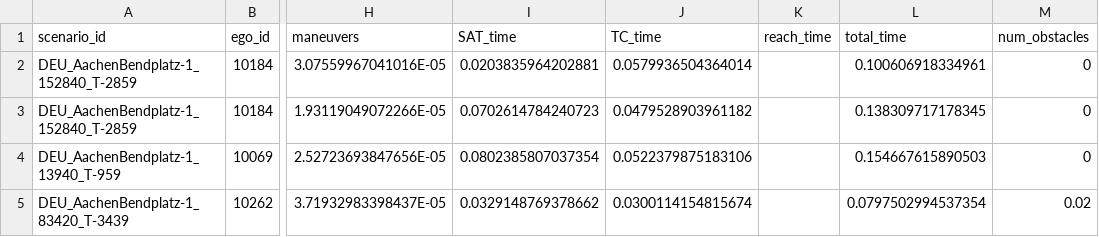
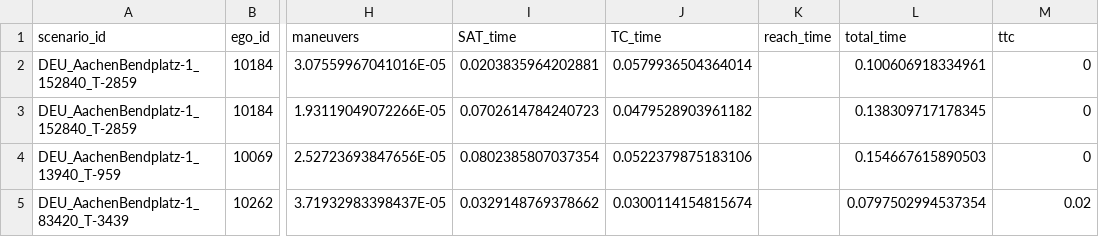
Before and after one commit to LiShuaiyi/vp-repairer, a CSV file: evaluation/plot/highD_inD_ttc_repair.csv, drawn as a sheet; only a part is shown, gaps mark what is left out; the diff names each change by its address in the sheet, - before the commit and + after, or states it on an @@ line.

Commit message:
postprocessing the data

```diff
--- a/evaluation/plot/highD_inD_ttc_repair.csv
+++ b/evaluation/plot/highD_inD_ttc_repair.csv
-M1: num_obstacles
+M1: ttc
```
Also changed, not shown: 8 other files.
